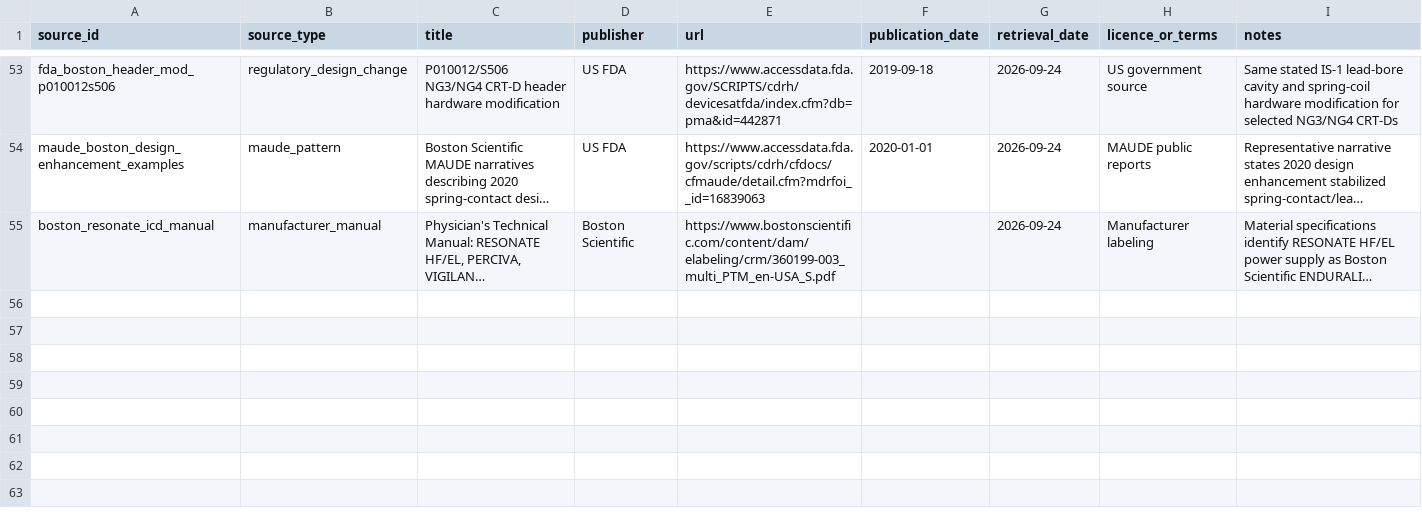
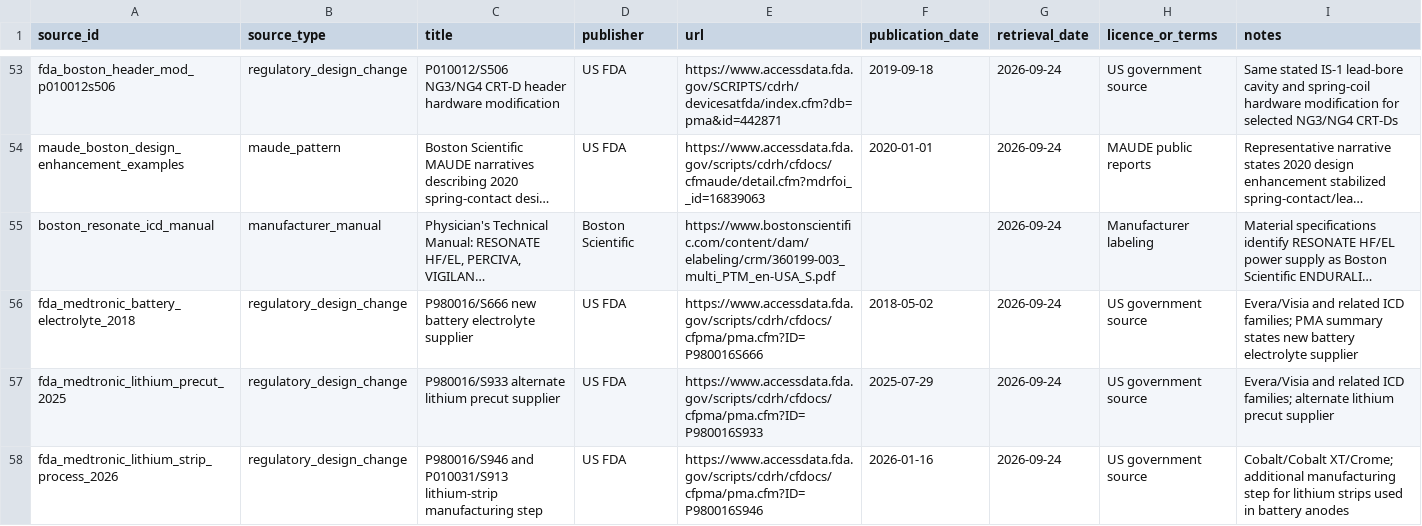
Before and after one commit to dinhamb/Cardio-research, a CSV file: cied-surveillance/provenance/sources.csv, drawn as a sheet; only a part is shown, gaps mark what is left out; long unchanged cells end in …; the diff names each change by its address in the sheet, - before the commit and + after, or states it on an @@ line.

Commit message:
Add Medtronic battery manufacturing provenance

```diff
--- a/cied-surveillance/provenance/sources.csv
+++ b/cied-surveillance/provenance/sources.csv
+row 56: fda_medtronic_battery_electrolyte_2018 | regulatory_design_change | P980016/S666 new battery electrolyte supplier | US FDA | https://www.accessdata.fda.gov/scripts/cdrh/cfdocs/cfpma/pma.cfm?ID=P980016S666 | 2018-05-02 | 2026-09-24 | US government source | Evera/Visia and related ICD families; PMA summary states new battery electrolyte supplier
+row 57: fda_medtronic_lithium_precut_2025 | regulatory_design_change | P980016/S933 alternate lithium precut supplier | US FDA | https://www.accessdata.fda.gov/scripts/cdrh/cfdocs/cfpma/pma.cfm?ID=P980016S933 | 2025-07-29 | 2026-09-24 | US government source | Evera/Visia and related ICD families; alternate lithium precut supplier
+row 58: fda_medtronic_lithium_strip_process_2026 | regulatory_design_change | P980016/S946 and P010031/S913 lithium-strip manufacturing step | US FDA | https://www.accessdata.fda.gov/scripts/cdrh/cfdocs/cfpma/pma.cfm?ID=P980016S946 | 2026-01-16 | 2026-09-24 | US government source | Cobalt/Cobalt XT/Crome; additional manufacturing step for lithium strips used in battery anodes
```
